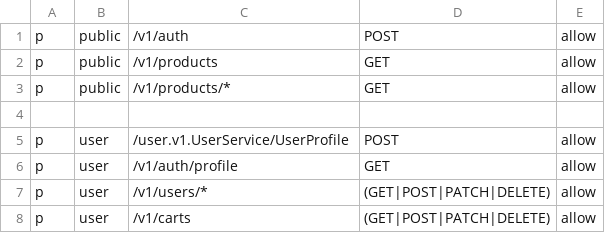
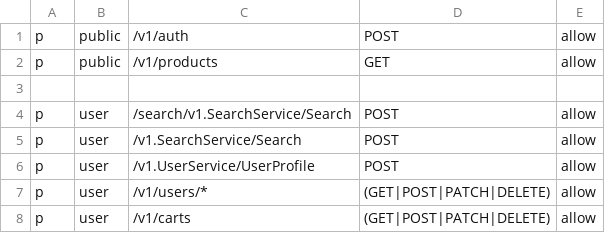
Before and after one commit to lens077/ecommerce, a CSV file: gateway/cmd/gateway/dynamic-config/policies/policies.csv, drawn as a sheet; only a part is shown.

```diff
--- a/gateway/cmd/gateway/dynamic-config/policies/policies.csv
+++ b/gateway/cmd/gateway/dynamic-config/policies/policies.csv
@@ -2,6 +2,6 @@ p, public, /v1/auth, POST, allow
 p, public, /v1/products, GET, allow
-p, public, /v1/products/*, GET, allow
 
-p, user, /user.v1.UserService/UserProfile, POST, allow
-p, user, /v1/auth/profile, GET, allow
+p, user, /search/v1.SearchService/Search, POST, allow
+p, user, /v1.SearchService/Search, POST, allow
+p, user, /v1.UserService/UserProfile, POST, allow
 p, user, /v1/users/*, (GET|POST|PATCH|DELETE), allow
```
Also changed, not shown: gateway/cmd/gateway/dynamic-config/rbac/policies.csv, gateway/dynamic-config/policies/policies.csv, 39 other files.
